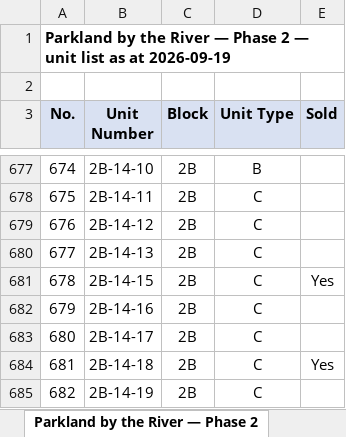
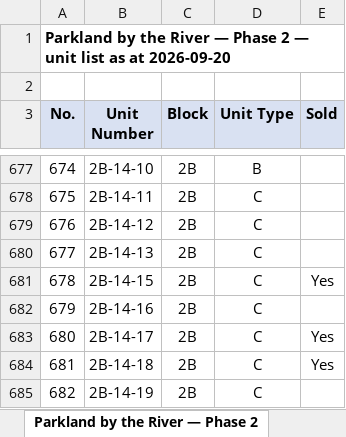
Before and after one commit to smtcu/teduh-tracker, an Excel workbook: docs/downloads/TEDUH_Unit_Types.xlsx, sheet Parkland by the River — Phase 2, drawn as a sheet; only a part is shown, gaps mark what is left out; values as stored, in another font and other column widths than the file's, no borders; the diff names each change by its address in the sheet, - before the commit and + after, or states it on an @@ line.

```diff
--- a/docs/downloads/TEDUH_Unit_Types.xlsx (sheet Parkland by the River — Phase 2)
+++ b/docs/downloads/TEDUH_Unit_Types.xlsx (sheet Parkland by the River — Phase 2)
-A1 (No.): …as at 2026-09-19
+A1 (No.): …as at 2026-09-20
-E683 (Sold): (empty)
+E683 (Sold): Yes
```
Also changed, not shown: sheet Summary, sheet HillView Senibong Cove — Block, sheet The Straits View Duo, sheet Parkland by the River — Phase 1, sheet Ceros Residences, sheet Permas Heights, docs/downloads/TEDUH_Competitor_Trackers.xlsx, docs/downloads/Teduh_Daily_Tracker.xlsx, 18 other files.
